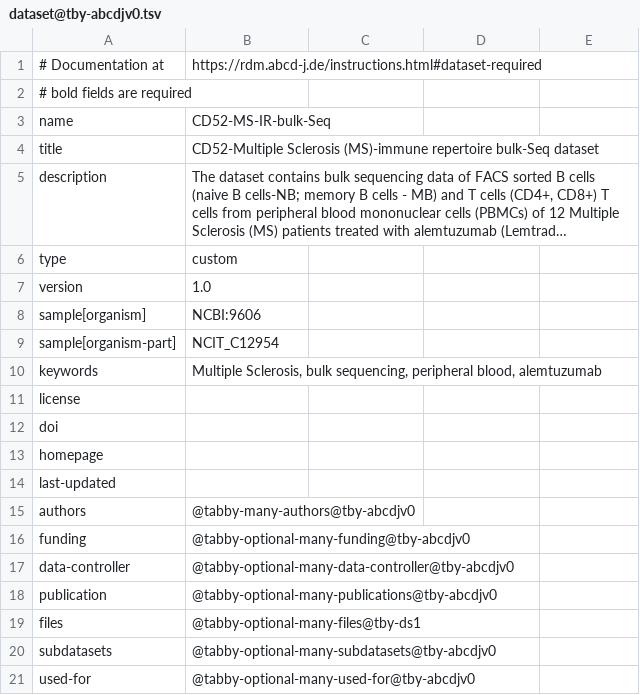
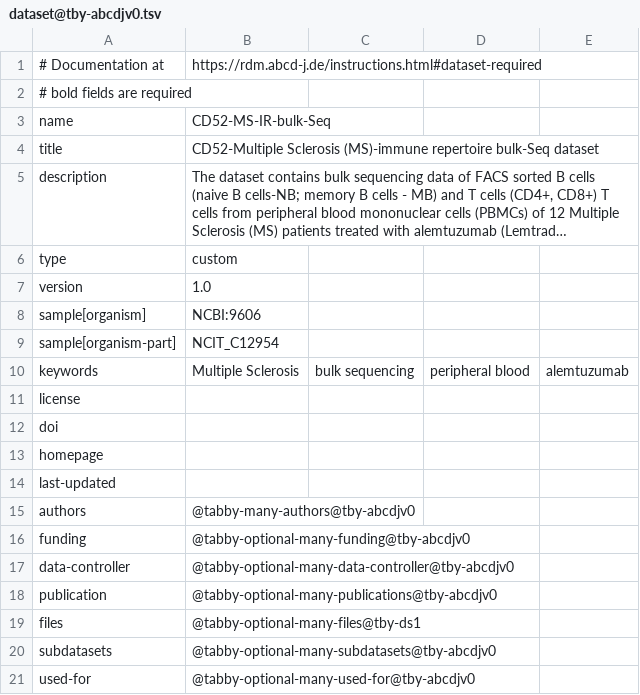
Before and after one commit to abcd-j/data, a TSV file: UKD/CD52-MS-IR-bulk-Seq/dataset@tby-abcdjv0.tsv, drawn as a sheet; long unchanged cells end in ….

```diff
--- a/UKD/CD52-MS-IR-bulk-Seq/dataset@tby-abcdjv0.tsv
+++ b/UKD/CD52-MS-IR-bulk-Seq/dataset@tby-abcdjv0.tsv
@@ -9,3 +9,3 @@ sample[organism]	NCBI:9606
 sample[organism-part]	NCIT_C12954
-keywords	Multiple Sclerosis, bulk sequencing, peripheral blood, alemtuzumab
+keywords	Multiple Sclerosis	bulk sequencing	peripheral blood	alemtuzumab
 license	
```
Also changed, not shown: UKD/CD20-MS-IR-bulk-Seq/dataset@tby-abcdjv0.tsv, UKD/FTY720-MS-IR-bulk-Seq/dataset@tby-abcdjv0.tsv, 2 other files.
